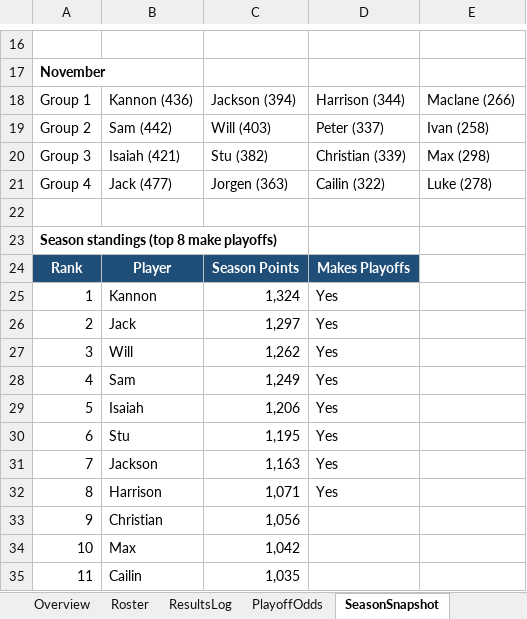
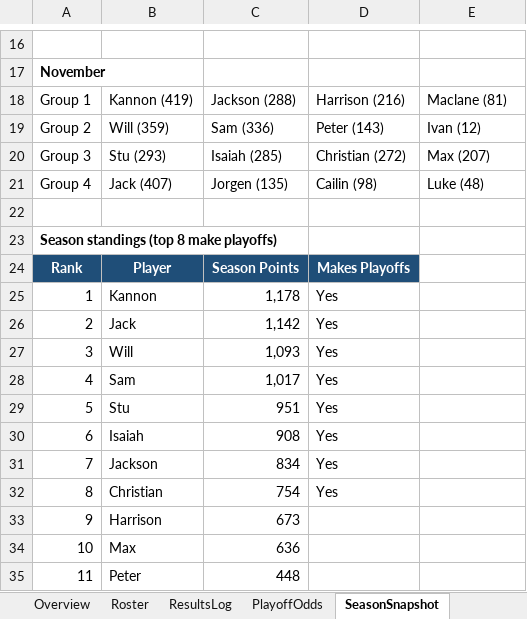
Before and after one commit to kmtalken-boop/Kannon_Claude, an Excel workbook: beerio_kart/dashboard/Beerio_Kart_Dashboard.xlsx, sheet SeasonSnapshot, drawn as a sheet; only a part is shown, gaps mark what is left out; values as stored, in another font and other column widths than the file's, no borders; the diff covers the shown part only; the diff names each change by its address in the sheet, - before the commit and + after, or states it on an @@ line.

```diff
--- a/beerio_kart/dashboard/Beerio_Kart_Dashboard.xlsx (sheet SeasonSnapshot)
+++ b/beerio_kart/dashboard/Beerio_Kart_Dashboard.xlsx (sheet SeasonSnapshot)
-B18: Kannon (436)
+B18: Kannon (419)
-C18: Jackson (394)
+C18: Jackson (288)
-D18: Harrison (344)
+D18: Harrison (216)
-E18: Maclane (266)
+E18: Maclane (81)
-B19: Sam (442)
+B19: Will (359)
-C19: Will (403)
+C19: Sam (336)
-D19: Peter (337)
+D19: Peter (143)
-E19: Ivan (258)
+E19: Ivan (12)
-B20: Isaiah (421)
+B20: Stu (293)
-C20: Stu (382)
+C20: Isaiah (285)
-D20: Christian (339)
+D20: Christian (272)
-E20: Max (298)
+E20: Max (207)
-B21: Jack (477)
+B21: Jack (407)
-C21: Jorgen (363)
+C21: Jorgen (135)
-D21: Cailin (322)
+D21: Cailin (98)
-E21: Luke (278)
+E21: Luke (48)
-C25: 1,324
+C25: 1,178
-C26: 1,297
+C26: 1,142
-C27: 1,262
+C27: 1,093
-C28: 1,249
+C28: 1,017
-B29: Isaiah
+B29: Stu
-C29: 1,206
+C29: 951
-B30: Stu
+B30: Isaiah
-C30: 1,195
+C30: 908
-C31: 1,163
+C31: 834
-B32: Harrison
+B32: Christian
-C32: 1,071
+C32: 754
-B33: Christian
+B33: Harrison
-C33: 1,056
+C33: 673
-C34: 1,042
+C34: 636
-B35: Cailin
+B35: Peter
-C35: 1,035
+C35: 448
```
Also changed, not shown: 60 edited cells elsewhere in this sheet, sheet PlayoffOdds, sheet Overview.
